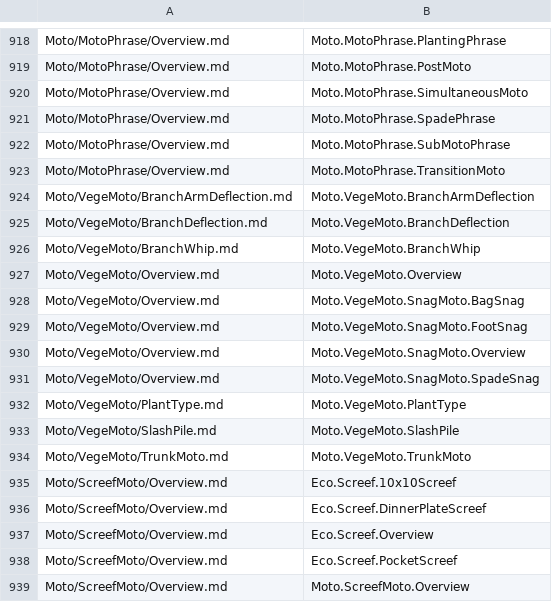
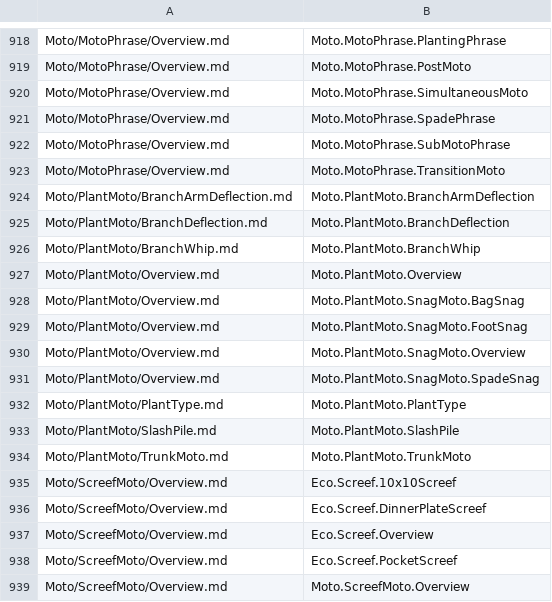
Before and after one commit to betaglot/plantabeta, a CSV file: docs/data/Tags/PagePath_TagName.csv, drawn as a sheet; only a part is shown, gaps mark what is left out.

Commit message:
PlantVege

```diff
--- a/docs/data/Tags/PagePath_TagName.csv
+++ b/docs/data/Tags/PagePath_TagName.csv
@@ -923,13 +923,13 @@ Moto/MotoPhrase/Overview.md, Moto.MotoPhrase.SubMotoPhrase
 Moto/MotoPhrase/Overview.md, Moto.MotoPhrase.TransitionMoto
-Moto/VegeMoto/BranchArmDeflection.md, Moto.VegeMoto.BranchArmDeflection
-Moto/VegeMoto/BranchDeflection.md, Moto.VegeMoto.BranchDeflection
-Moto/VegeMoto/BranchWhip.md, Moto.VegeMoto.BranchWhip
-Moto/VegeMoto/Overview.md, Moto.VegeMoto.Overview
-Moto/VegeMoto/Overview.md, Moto.VegeMoto.SnagMoto.BagSnag
-Moto/VegeMoto/Overview.md, Moto.VegeMoto.SnagMoto.FootSnag
-Moto/VegeMoto/Overview.md, Moto.VegeMoto.SnagMoto.Overview
-Moto/VegeMoto/Overview.md, Moto.VegeMoto.SnagMoto.SpadeSnag
-Moto/VegeMoto/PlantType.md, Moto.VegeMoto.PlantType
-Moto/VegeMoto/SlashPile.md, Moto.VegeMoto.SlashPile
-Moto/VegeMoto/TrunkMoto.md, Moto.VegeMoto.TrunkMoto
+Moto/PlantMoto/BranchArmDeflection.md, Moto.PlantMoto.BranchArmDeflection
+Moto/PlantMoto/BranchDeflection.md, Moto.PlantMoto.BranchDeflection
+Moto/PlantMoto/BranchWhip.md, Moto.PlantMoto.BranchWhip
+Moto/PlantMoto/Overview.md, Moto.PlantMoto.Overview
+Moto/PlantMoto/Overview.md, Moto.PlantMoto.SnagMoto.BagSnag
+Moto/PlantMoto/Overview.md, Moto.PlantMoto.SnagMoto.FootSnag
+Moto/PlantMoto/Overview.md, Moto.PlantMoto.SnagMoto.Overview
+Moto/PlantMoto/Overview.md, Moto.PlantMoto.SnagMoto.SpadeSnag
+Moto/PlantMoto/PlantType.md, Moto.PlantMoto.PlantType
+Moto/PlantMoto/SlashPile.md, Moto.PlantMoto.SlashPile
+Moto/PlantMoto/TrunkMoto.md, Moto.PlantMoto.TrunkMoto
 Moto/ScreefMoto/Overview.md, Eco.Screef.10x10Screef
```
Also changed, not shown: docs/data/Tags/PaperPhoto_TagName.csv, 21 other files.
